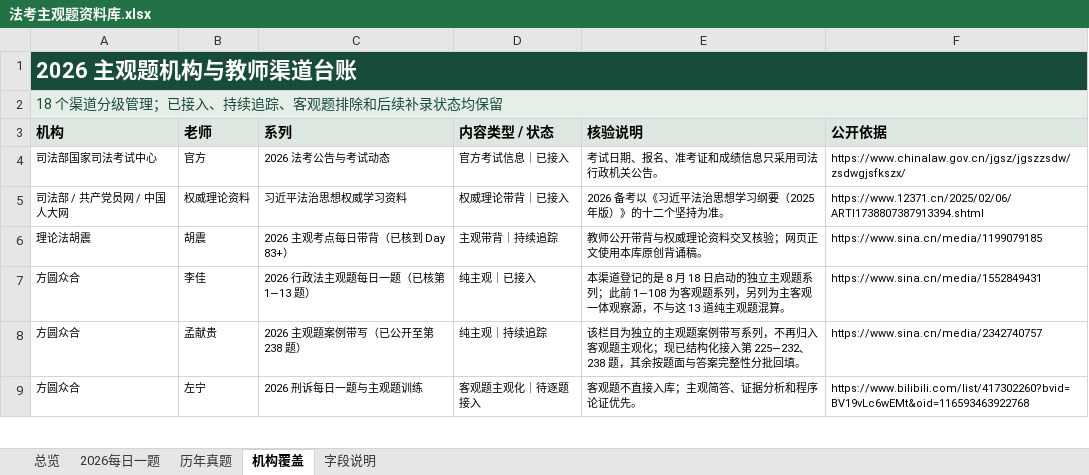
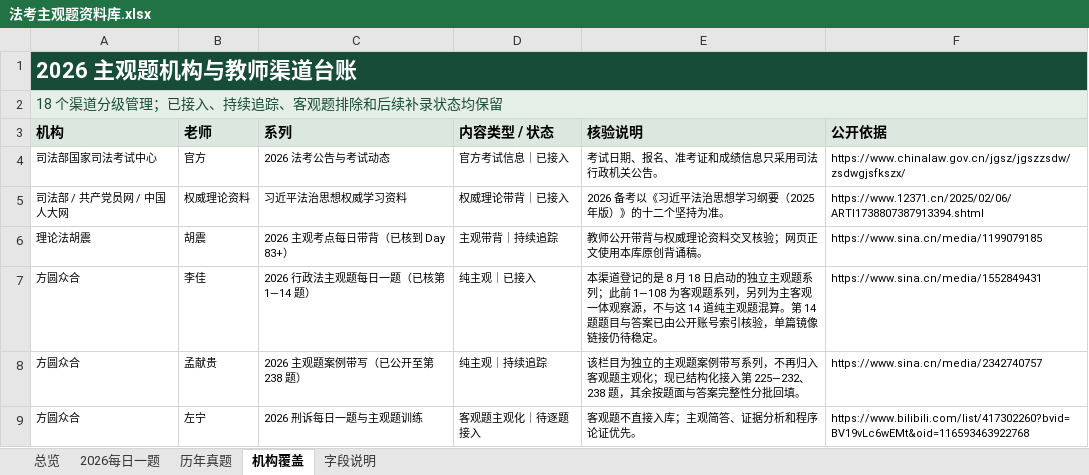
Before and after one commit to zy5120/fakao-subjective-library, an Excel workbook: docs/downloads/法考主观题资料库.xlsx, sheet 机构覆盖, drawn as a sheet; only a part is shown; values as stored, in another font and other column widths than the file's, no borders; table styles not drawn; the diff names each change by its address in the sheet, - before the commit and + after, or states it on an @@ line.

```diff
--- a/docs/downloads/法考主观题资料库.xlsx (sheet 机构覆盖)
+++ b/docs/downloads/法考主观题资料库.xlsx (sheet 机构覆盖)
-C7 (系列): 2026 行政法主观题每日一题（已核第 1—13 题）
+C7 (系列): 2026 行政法主观题每日一题（已核第 1—14 题）
-E7 (核验说明): …不与这 13 道纯主观题混算。
+E7 (核验说明): …不与这 14 道纯主观题混算。第 14 题题目与答案已由公开账号索引核验，单篇镜像链接仍待稳定。
```
Also changed, not shown: sheet 2026每日一题, sheet 字段说明, sheet 总览, 17 other files.
